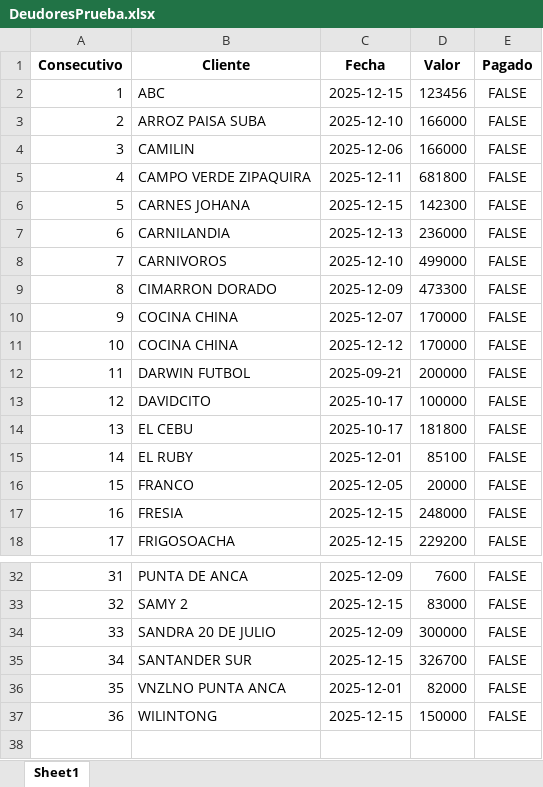
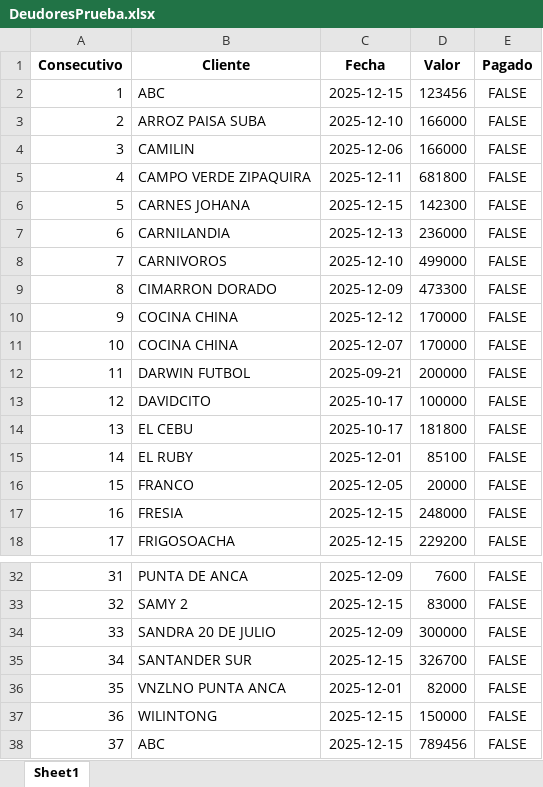
Before and after one commit to anggiemonteroariza-afk/App-Deudores-ED, an Excel workbook: DeudoresPrueba.xlsx, sheet Sheet1, drawn as a sheet; only a part is shown, gaps mark what is left out; values as stored, in another font and other column widths than the file's, no borders; addresses are those after the commit; the diff names each change by its address in the sheet, - before the commit and + after, or states it on an @@ line.

Commit message:
Actualización automática desde Streamlit

```diff
--- a/DeudoresPrueba.xlsx (sheet Sheet1)
+++ b/DeudoresPrueba.xlsx (sheet Sheet1)
@@ row 11 moved to row 10: 9 @@
@@ column A (Consecutivo) renumbered in row 11 @@
+row 38: 37 | ABC | 2025-12-15 | 789456 | FALSE
```
